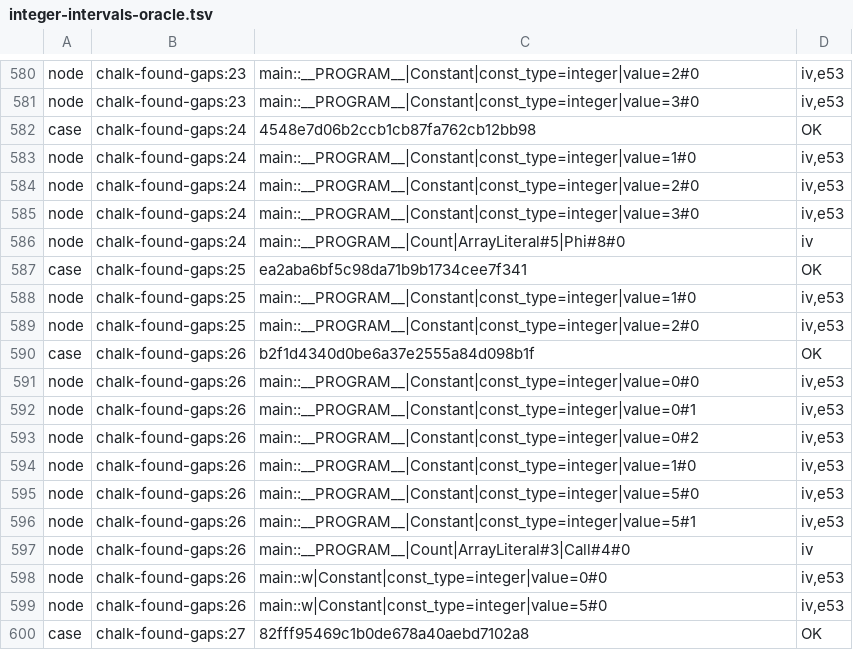
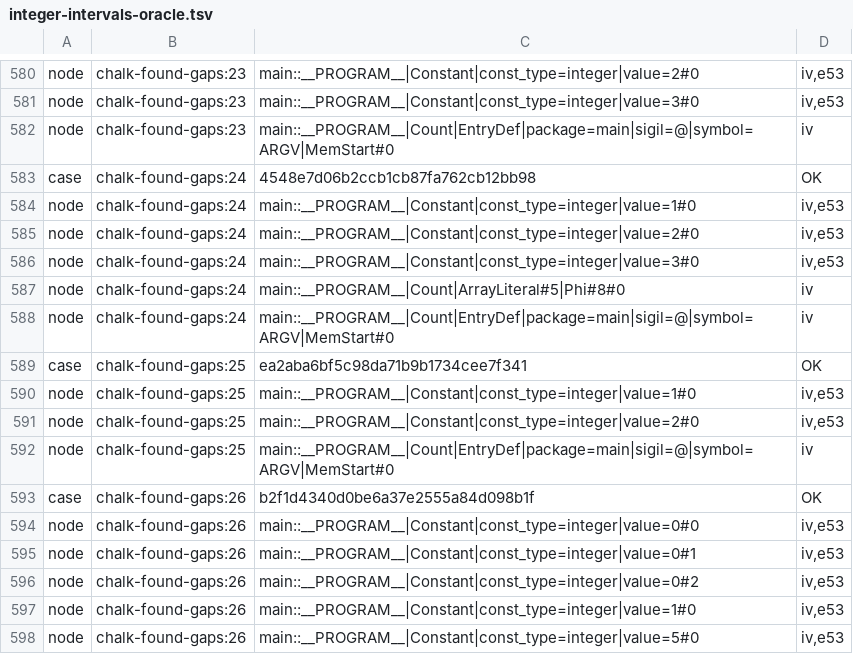
Before and after one commit to perigrin/chalk, a TSV file: t/bootstrap/ir/data/integer-intervals-oracle.tsv, drawn as a sheet; only a part is shown, gaps mark what is left out; the shorter side is filled out with more unchanged rows; the diff names each change by its address in the sheet, - before the commit and + after, or states it on an @@ line.

```diff
--- a/t/bootstrap/ir/data/integer-intervals-oracle.tsv
+++ b/t/bootstrap/ir/data/integer-intervals-oracle.tsv
+row 582: node | chalk-found-gaps:23 | main::__PROGRAM__|Count|EntryDef|package=main|sigil=@|symbol=ARGV|MemStart#0 | iv
+row 588: node | chalk-found-gaps:24 | main::__PROGRAM__|Count|EntryDef|package=main|sigil=@|symbol=ARGV|MemStart#0 | iv
+row 592: node | chalk-found-gaps:25 | main::__PROGRAM__|Count|EntryDef|package=main|sigil=@|symbol=ARGV|MemStart#0 | iv
```
